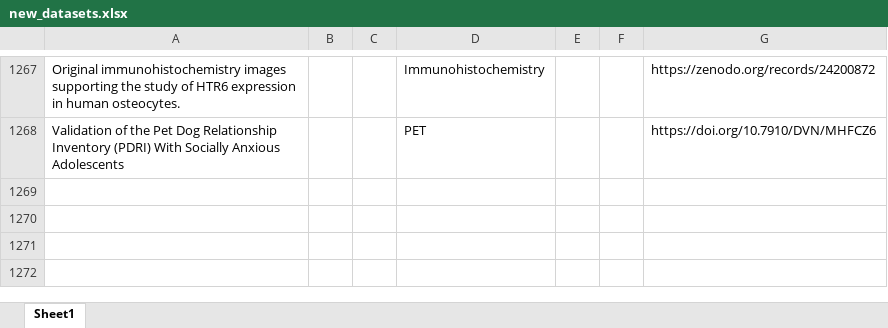
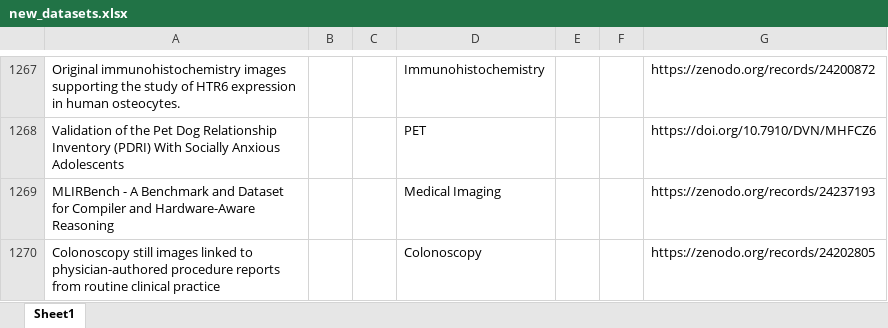
Before and after one commit to ajayjagan2511/medical-monitor, an Excel workbook: new_datasets.xlsx, sheet Sheet1, drawn as a sheet; only a part is shown, gaps mark what is left out; values as stored, in another font and other column widths than the file's, no borders; the diff names each change by its address in the sheet, - before the commit and + after, or states it on an @@ line.

```diff
--- a/new_datasets.xlsx (sheet Sheet1)
+++ b/new_datasets.xlsx (sheet Sheet1)
+row 1269: MLIRBench - A Benchmark and Dataset for Compiler and Hardware-Aware Reasoning |  |  | Medical Imaging |  |  | https://zenodo.org/records/24237193
+row 1270: Colonoscopy still images linked to physician-authored procedure reports from routine clinical practice |  |  | Colonoscopy |  |  | https://zenodo.org/records/24202805
```
Also changed, not shown: 1 other file.
